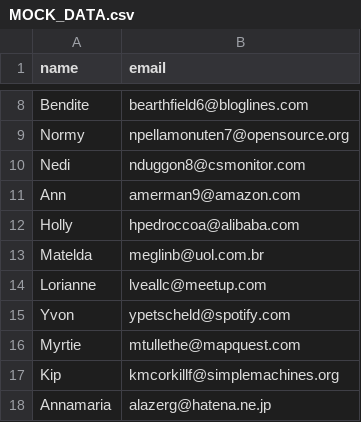
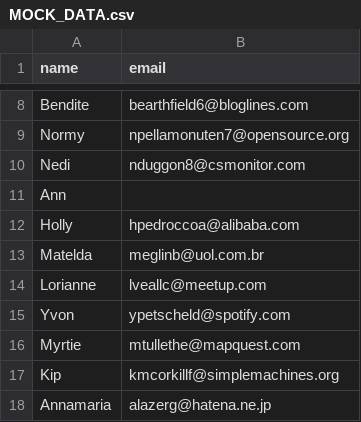
Before and after one commit to a-pendry/rush-fall-2020-csv-manip, a CSV file: sheets/MOCK_DATA.csv, drawn as a sheet; only a part is shown, gaps mark what is left out.

Commit message:
changed mock data for better testing

```diff
--- a/sheets/MOCK_DATA.csv
+++ b/sheets/MOCK_DATA.csv
@@ -10,3 +10,3 @@ Normy,npellamonuten7@opensource.org
 Nedi,nduggon8@csmonitor.com
-Ann,amerman9@amazon.com
+Ann,
 Holly,hpedroccoa@alibaba.com
```
